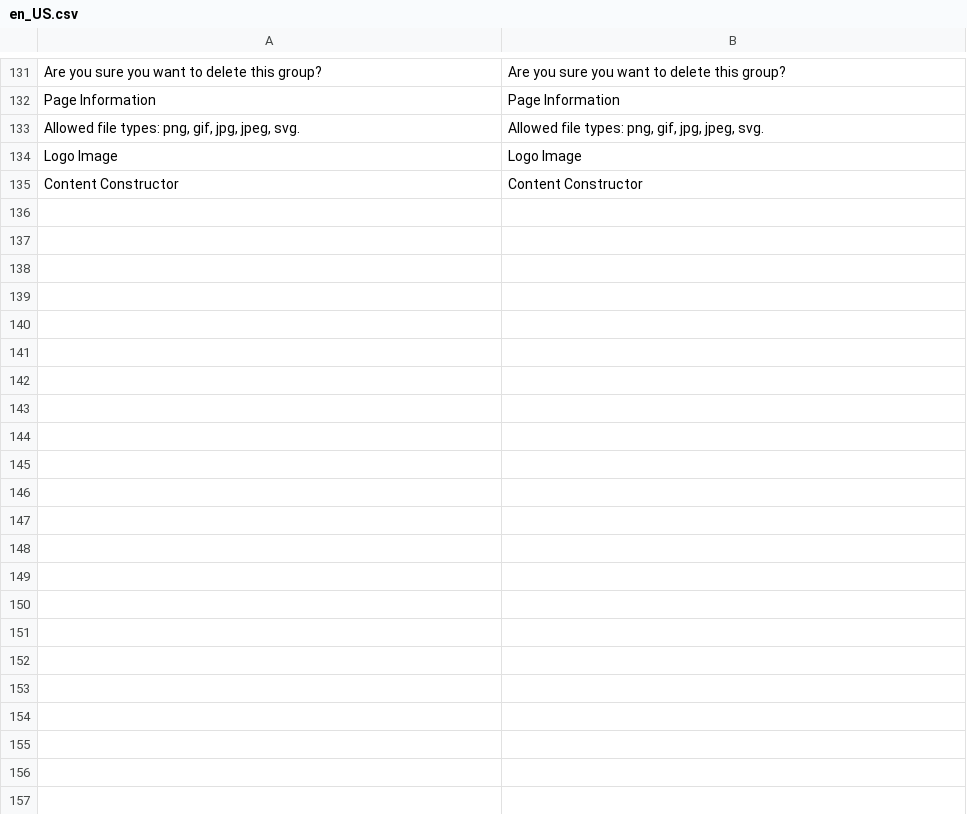
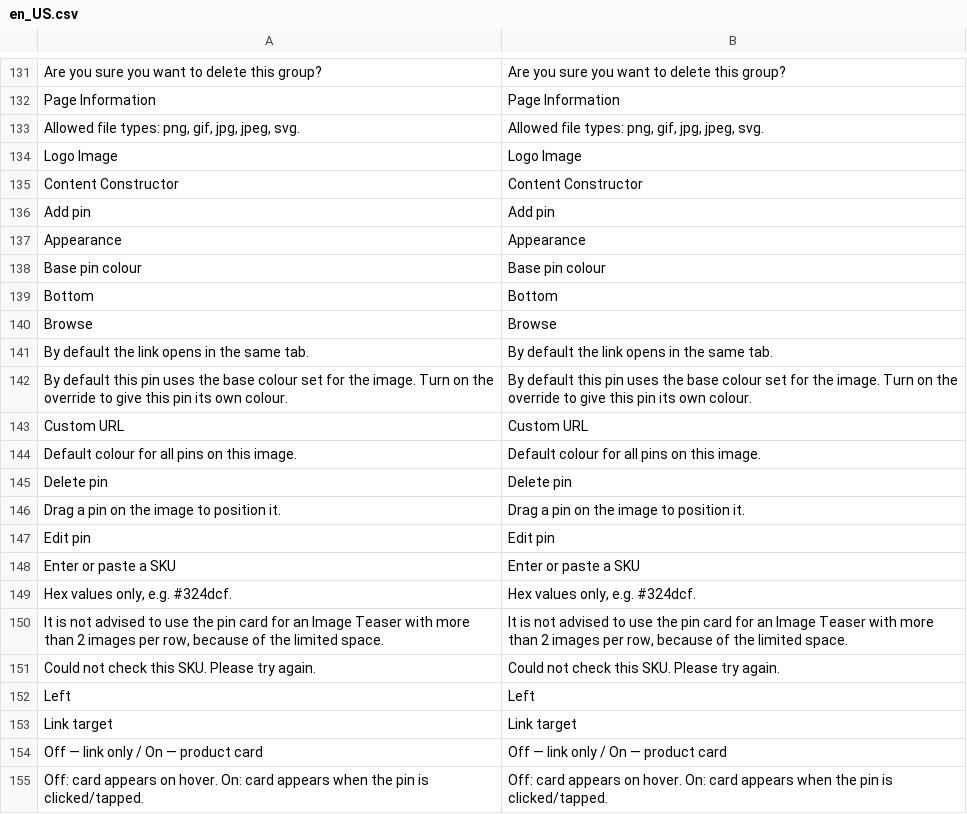
Before and after one commit to magesuite/content-constructor-admin, a CSV file: i18n/en_US.csv, drawn as a sheet; only a part is shown, gaps mark what is left out; the diff covers the shown part only; the diff names each change by its address in the sheet, - before the commit and + after, or states it on an @@ line.

```diff
--- a/i18n/en_US.csv
+++ b/i18n/en_US.csv
+row 136: Add pin | Add pin
+row 137: Appearance | Appearance
+row 138: Base pin colour | Base pin colour
+row 139: Bottom | Bottom
+row 140: Browse | Browse
+row 141: By default the link opens in the same tab. | By default the link opens in the same tab.
+row 142: By default this pin uses the base colour set for the image. Turn on the override to give this pin its own colour. | By default this pin uses the base colour set for the image. Turn on the override to give this pin its own colour.
+row 143: Custom URL | Custom URL
+row 144: Default colour for all pins on this image. | Default colour for all pins on this image.
+row 145: Delete pin | Delete pin
+row 146: Drag a pin on the image to position it. | Drag a pin on the image to position it.
+row 147: Edit pin | Edit pin
+row 148: Enter or paste a SKU | Enter or paste a SKU
+row 149: Hex values only, e.g. #324dcf. | Hex values only, e.g. #324dcf.
+row 150: It is not advised to use the pin card for an Image Teaser with more than 2 images per row, because of the limited space. | It is not advised to use the pin card for an Image Teaser with more than 2 images per row, because of the limited space.
+row 151: Could not check this SKU. Please try again. | Could not check this SKU. Please try again.
+row 152: Left | Left
+row 153: Link target | Link target
+row 154: Off — link only / On — product card | Off — link only / On — product card
+row 155: Off: card appears on hover. On: card appears when the pin is clicked/tapped. | Off: card appears on hover. On: card appears when the pin is clicked/tapped.
```
Also changed, not shown: 17 added rows and 1 removed row elsewhere in this file, i18n/de_DE.csv, 28 other files.
